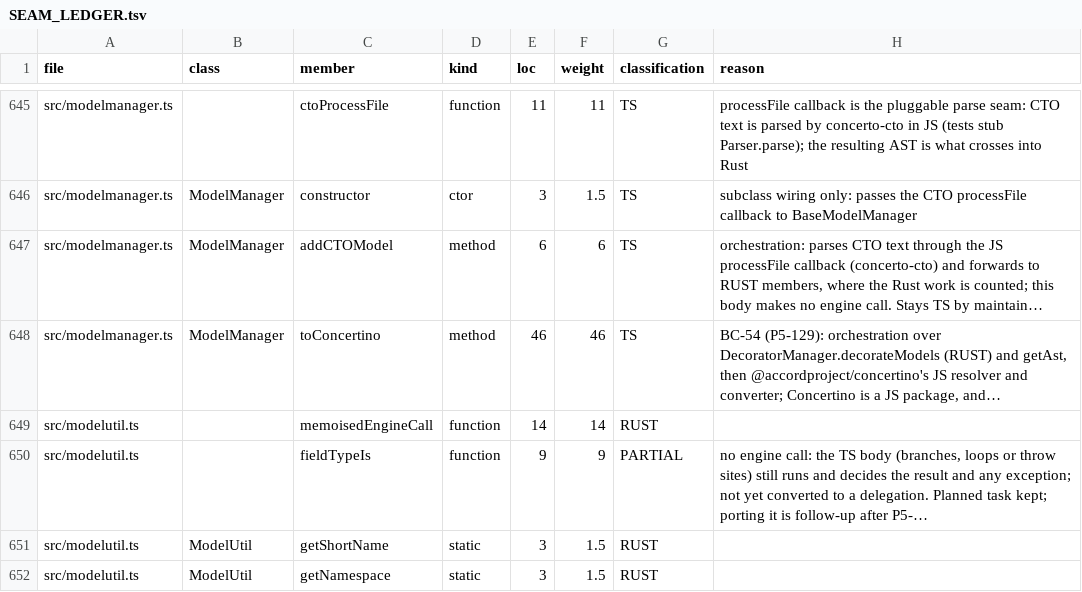
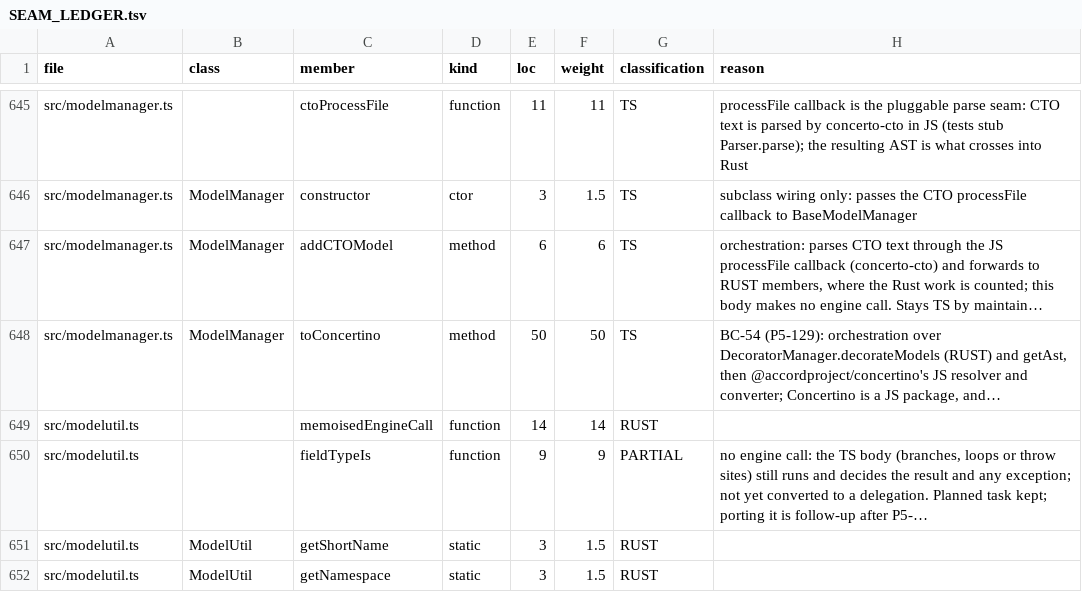
Before and after one commit to accordproject/concerto, a TSV file: migration/ledger/SEAM_LEDGER.tsv, drawn as a sheet; only a part is shown, gaps mark what is left out; long unchanged cells end in …; the diff names each change by its address in the sheet, - before the commit and + after, or states it on an @@ line.

```diff
--- a/migration/ledger/SEAM_LEDGER.tsv
+++ b/migration/ledger/SEAM_LEDGER.tsv
-E648 (loc): 46
+E648 (loc): 50
-F648 (weight): 46
+F648 (weight): 50
```
Also changed, not shown: 5 other files.
